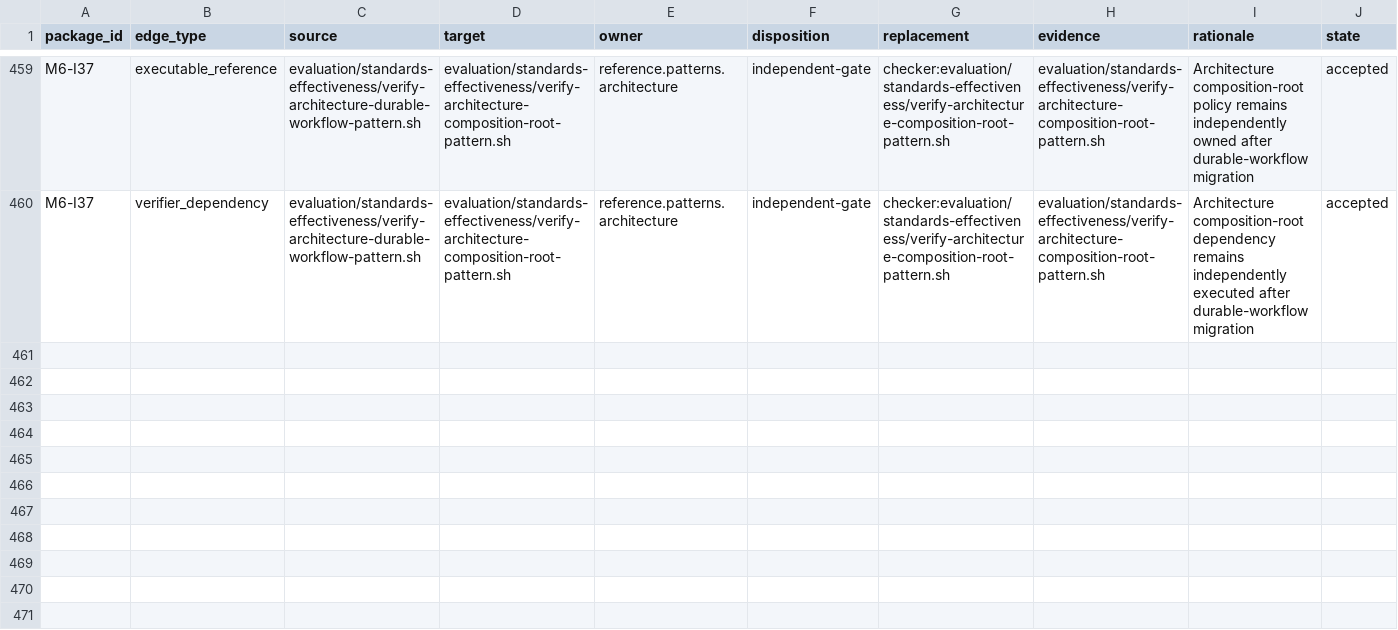
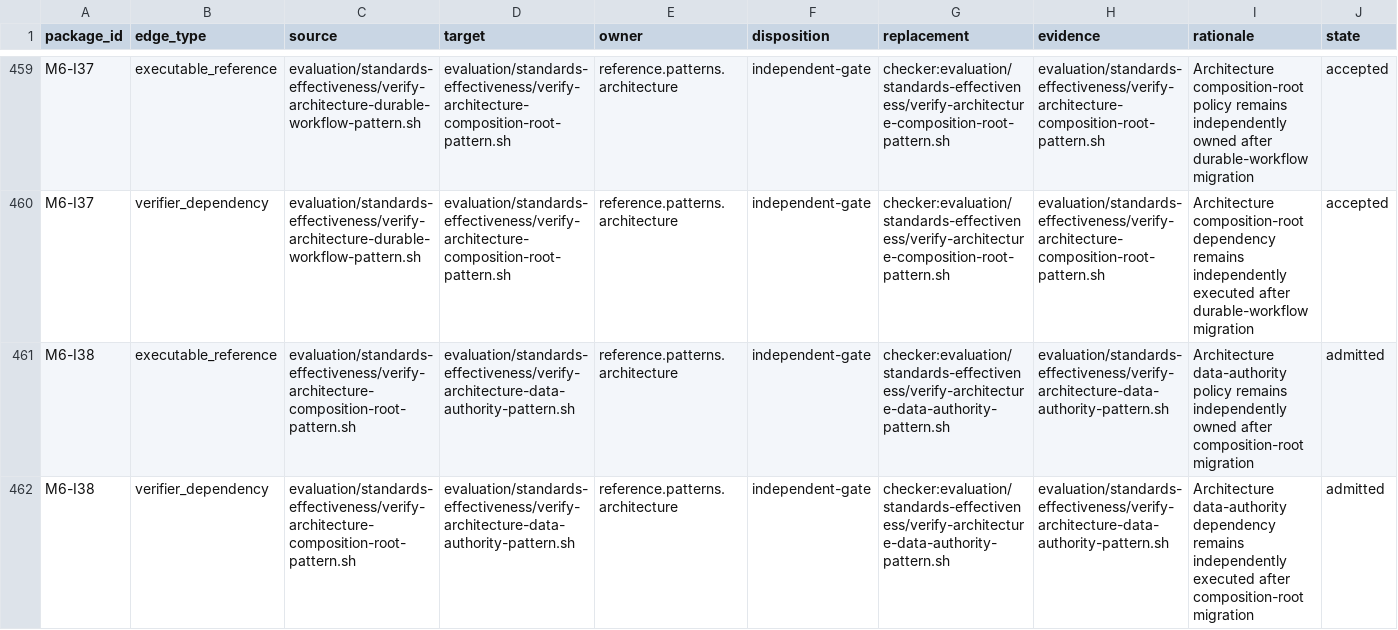
Before and after one commit to MrScripty/Coding-Standards, a TSV file: evaluation/standards-effectiveness/executable-edge-dispositions.tsv, drawn as a sheet; only a part is shown, gaps mark what is left out; the diff names each change by its address in the sheet, - before the commit and + after, or states it on an @@ line.

```diff
--- a/evaluation/standards-effectiveness/executable-edge-dispositions.tsv
+++ b/evaluation/standards-effectiveness/executable-edge-dispositions.tsv
+row 461: M6-I38 | executable_reference | evaluation/standards-effectiveness/verify-architecture-composition-root-pattern.sh | evaluation/standards-effectiveness/verify-architecture-data-authority-pattern.sh | reference.patterns.architecture | independent-gate | checker:evaluation/standards-effectiveness/verify-architecture-data-authority-pattern.sh | evaluation/standards-effectiveness/verify-architecture-data-authority-pattern.sh | Architecture data-authority policy remains independently owned after composition-root migration | admitted
+row 462: M6-I38 | verifier_dependency | evaluation/standards-effectiveness/verify-architecture-composition-root-pattern.sh | evaluation/standards-effectiveness/verify-architecture-data-authority-pattern.sh | reference.patterns.architecture | independent-gate | checker:evaluation/standards-effectiveness/verify-architecture-data-authority-pattern.sh | evaluation/standards-effectiveness/verify-architecture-data-authority-pattern.sh | Architecture data-authority dependency remains independently executed after composition-root migration | admitted
```
Also changed, not shown: evaluation/standards-effectiveness/checker-migration-packages.tsv, evaluation/standards-effectiveness/generated/checker-dependency-components.tsv, 8 other files.
